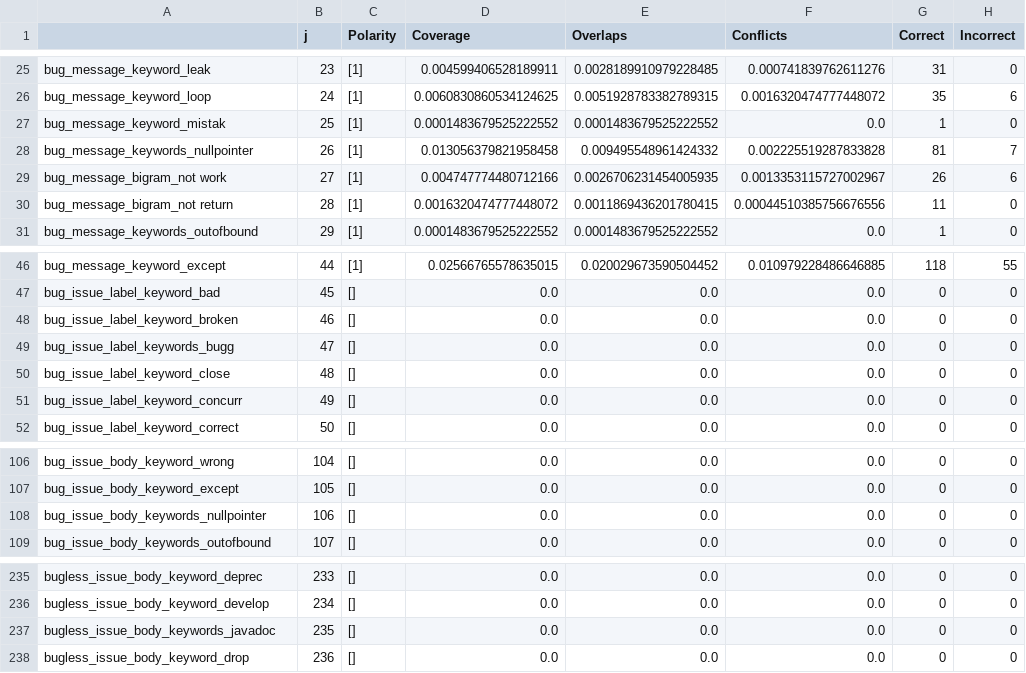
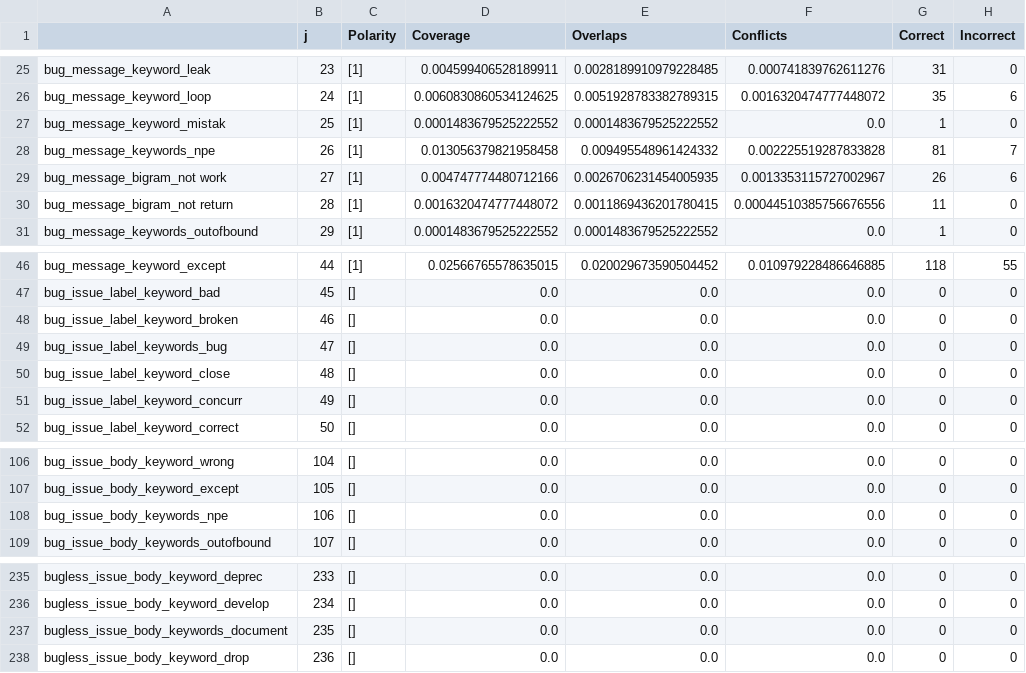
Before and after one commit to giganticode/bohr, a CSV file: generated/analysis_test.csv, drawn as a sheet; only a part is shown, gaps mark what is left out; the diff covers the shown part only; the diff names each change by its address in the sheet, - before the commit and + after, or states it on an @@ line.

```diff
--- a/generated/analysis_test.csv
+++ b/generated/analysis_test.csv
-A28: bug_message_keywords_nullpointer
+A28: bug_message_keywords_npe
-A49: bug_issue_label_keywords_bugg
+A49: bug_issue_label_keywords_bug
-A108: bug_issue_body_keywords_nullpointer
+A108: bug_issue_body_keywords_npe
-A237: bugless_issue_body_keywords_javadoc
+A237: bugless_issue_body_keywords_document
```
Also changed, not shown: 9 edited cells elsewhere in this file, generated/analysis_train.csv, 4 other files.
